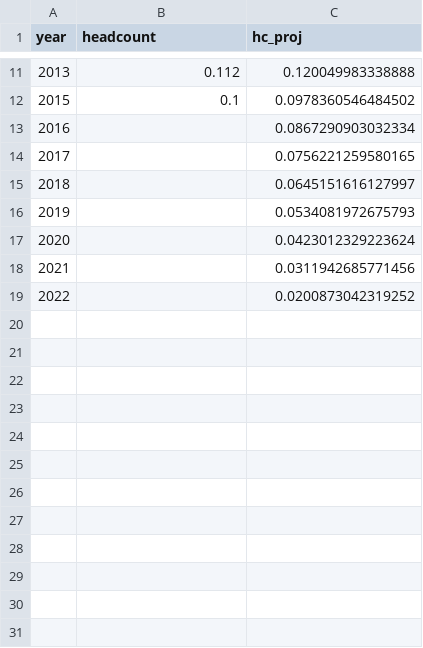
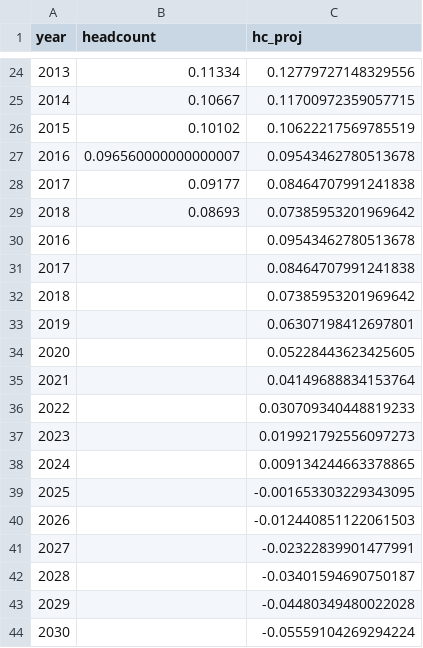
Before and after one commit to randrescastaneda/SDG_2020, a CSV file: data/lm_projection_global.csv, drawn as a sheet; only a part is shown, gaps mark what is left out; the diff covers the shown part only.

```diff
--- a/data/lm_projection_global.csv
+++ b/data/lm_projection_global.csv
@@ -11,9 +24,21 @@
-2013,0.112,0.120049983338888
-2015,0.1,0.0978360546484502
-2016,,0.0867290903032334
-2017,,0.0756221259580165
-2018,,0.0645151616127997
-2019,,0.0534081972675793
-2020,,0.0423012329223624
-2021,,0.0311942685771456
-2022,,0.0200873042319252
+2013,0.11334,0.12779727148329556
+2014,0.10667,0.11700972359057715
+2015,0.10102,0.10622217569785519
+2016,0.096560000000000007,0.09543462780513678
+2017,0.09177,0.08464707991241838
+2018,0.08693,0.07385953201969642
+2016,,0.09543462780513678
+2017,,0.08464707991241838
+2018,,0.07385953201969642
+2019,,0.06307198412697801
+2020,,0.05228443623425605
+2021,,0.04149688834153764
+2022,,0.030709340448819233
+2023,,0.019921792556097273
+2024,,0.009134244663378865
+2025,,-0.001653303229343095
+2026,,-0.012440851122061503
+2027,,-0.02322839901477991
+2028,,-0.03401594690750187
+2029,,-0.04480349480022028
+2030,,-0.05559104269294224
```
Also changed, not shown: 13 added rows and 18 edited cells elsewhere in this file, data/SDG01_bad_countries.csv, data/SDG01_global_data.csv, 8 other files.
